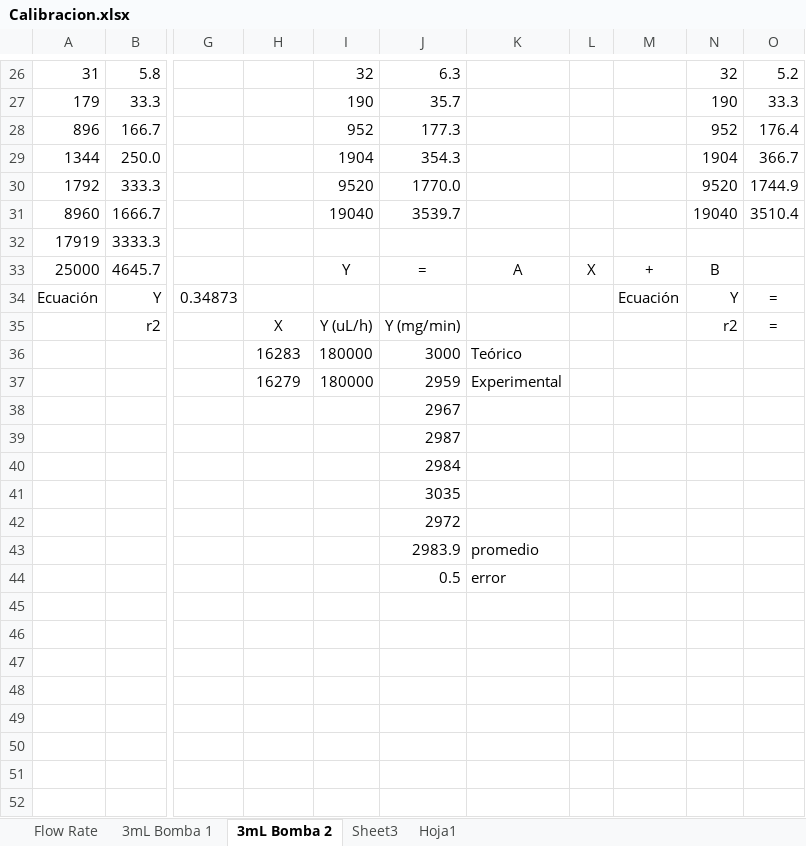
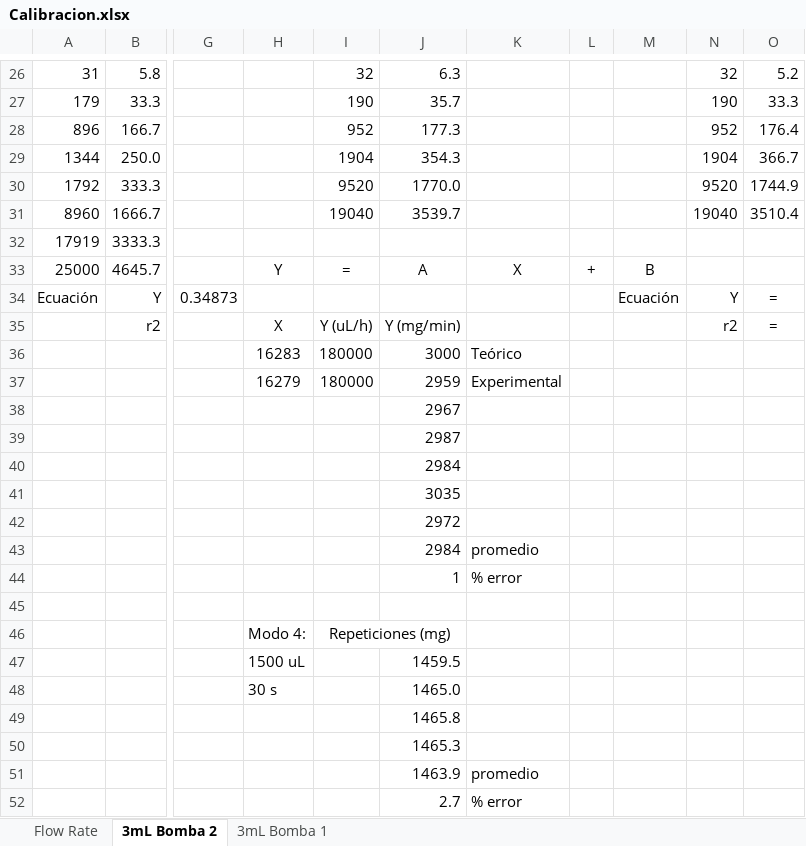
Before and after one commit to faberquisque/syringe-pump, an Excel workbook: Calibracion.xlsx, sheet 3mL Bomba 2, drawn as a sheet; only a part is shown, gaps mark what is left out; values as stored, in another font and other column widths than the file's, no borders; charts and pictures not drawn; addresses are those after the commit; rows hold the shown columns only; the diff names each change by its address in the sheet, - before the commit and + after, or states it on an @@ line.

Commit message:
Curva de calibracion bomba 1

```diff
--- a/Calibracion.xlsx (sheet 3mL Bomba 2)
+++ b/Calibracion.xlsx (sheet 3mL Bomba 2)
-sheet tab: Sheet3
-sheet tab: Hoja1
@@ sheet tab order changed: Flow Rate | 3mL Bomba 2 | 3mL Bomba 1 @@
-H33: (empty)
+H33: Y
-I33: Y
+I33: =
-J33: =
+J33: A
-K33: A
+K33: X
-L33: X
+L33: +
-M33: +
+M33: B
-N33: B
+N33: (empty)
-J43: 2983.9
+J43: 2984
+row 44:  |  |  |  |  | 1 | % error
-row 45:  |  |  |  |  | 0.5 | error
+row 45: (empty)
+row 46:  |  |  | Modo 4: | Repeticiones (mg)
+row 47:  |  |  | 1500 uL |  | 1459.5
+row 48:  |  |  | 30 s |  | 1465.0
+row 49:  |  |  |  |  | 1465.8
+row 50:  |  |  |  |  | 1465.3
+row 51:  |  |  |  |  | 1463.9 | promedio
+row 52:  |  |  |  |  | 2.7 | % error
```
Also changed, not shown: sheet 3mL Bomba 1, charts or pictures, 2 other files.
